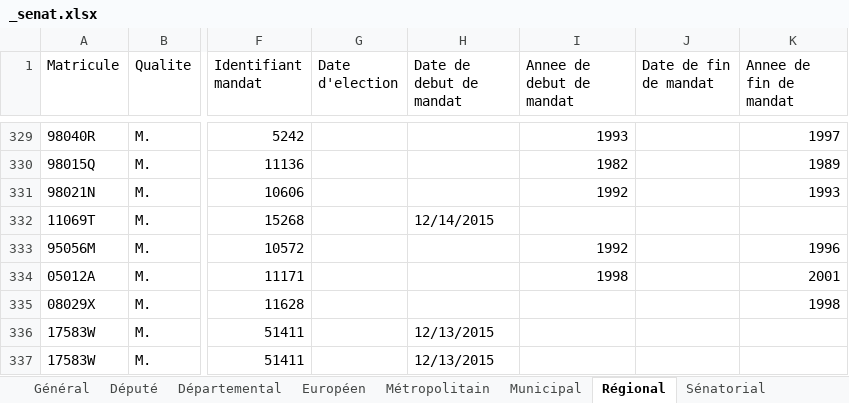
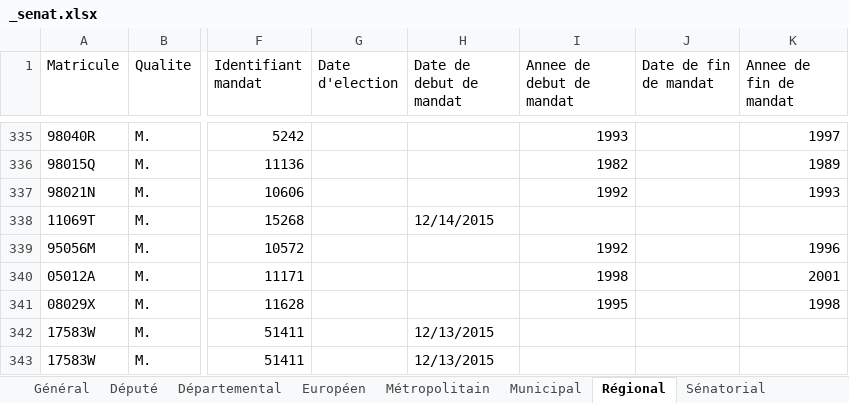
Before and after one commit to BrefAvignon/BrefInit, an Excel workbook: in/secondary/senat/_senat.xlsx, sheet Régional, drawn as a sheet; only a part is shown, gaps mark what is left out; values as stored, in another font and other column widths than the file's, no cell formats; addresses are those after the commit; the diff covers the shown part only; the diff names each change by its address in the sheet, - before the commit and + after, or states it on an @@ line.

```diff
--- a/in/secondary/senat/_senat.xlsx (sheet Régional)
+++ b/in/secondary/senat/_senat.xlsx (sheet Régional)
-I341 (Annee de debut de mandat): (empty)
+I341 (Annee de debut de mandat): 1995
```
Also changed, not shown: 9 added rows, 2 removed rows and 54 edited cells elsewhere in this sheet, cell formats, 1 other file.
